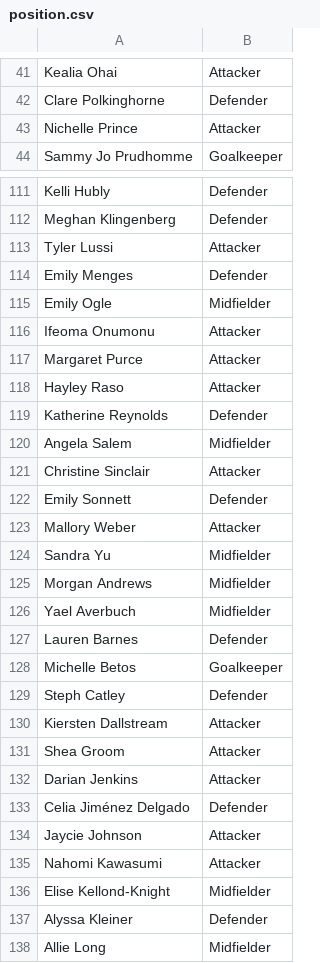
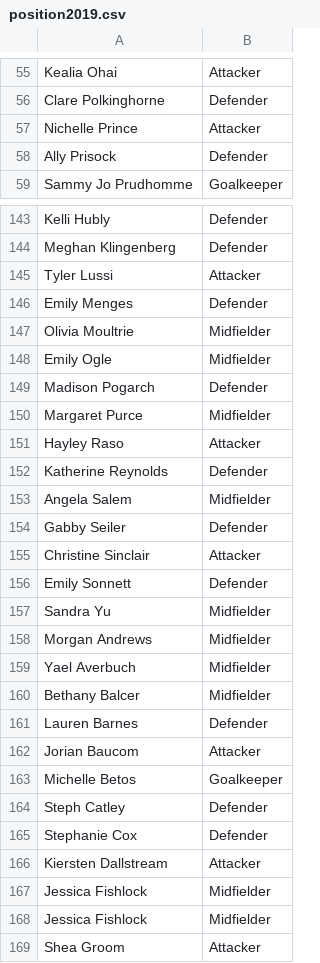
Before and after one commit to ck-duong/nwsl, a CSV file: data/position/position2019.csv (was data/position.csv), drawn as a sheet; only a part is shown, gaps mark what is left out; the shorter side is filled out with more unchanged rows; the diff covers the shown part only.

```diff
--- a/data/position.csv
+++ b/data/position/position2019.csv
@@ -43,2 +57,3 @@ Clare Polkinghorne,Defender
 Nichelle Prince,Attacker
+Ally Prisock,Defender
 Sammy Jo Prudhomme,Goalkeeper
@@ -114,5 +146,6 @@ Tyler Lussi,Attacker
 Emily Menges,Defender
+Olivia Moultrie,Midfielder
 Emily Ogle,Midfielder
-Ifeoma Onumonu,Attacker
-Margaret Purce,Attacker
+Madison Pogarch,Defender
+Margaret Purce,Midfielder
 Hayley Raso,Attacker
@@ -120,5 +153,5 @@ Katherine Reynolds,Defender
 Angela Salem,Midfielder
+Gabby Seiler,Defender
 Christine Sinclair,Attacker
 Emily Sonnett,Defender
-Mallory Weber,Attacker
 Sandra Yu,Midfielder
@@ -126,6 +159,11 @@ Morgan Andrews,Midfielder
 Yael Averbuch,Midfielder
+Bethany Balcer,Midfielder
 Lauren Barnes,Defender
+Jorian Baucom,Attacker
 Michelle Betos,Goalkeeper
 Steph Catley,Defender
+Stephanie Cox,Defender
 Kiersten Dallstream,Attacker
+Jessica Fishlock,Midfielder
+Jessica Fishlock,Midfielder
 Shea Groom,Attacker
```
Also changed, not shown: 54 added rows, 1 removed row and 18 edited cells elsewhere in this file, data/nwsl/nwsl2018.csv, 15 other files.
